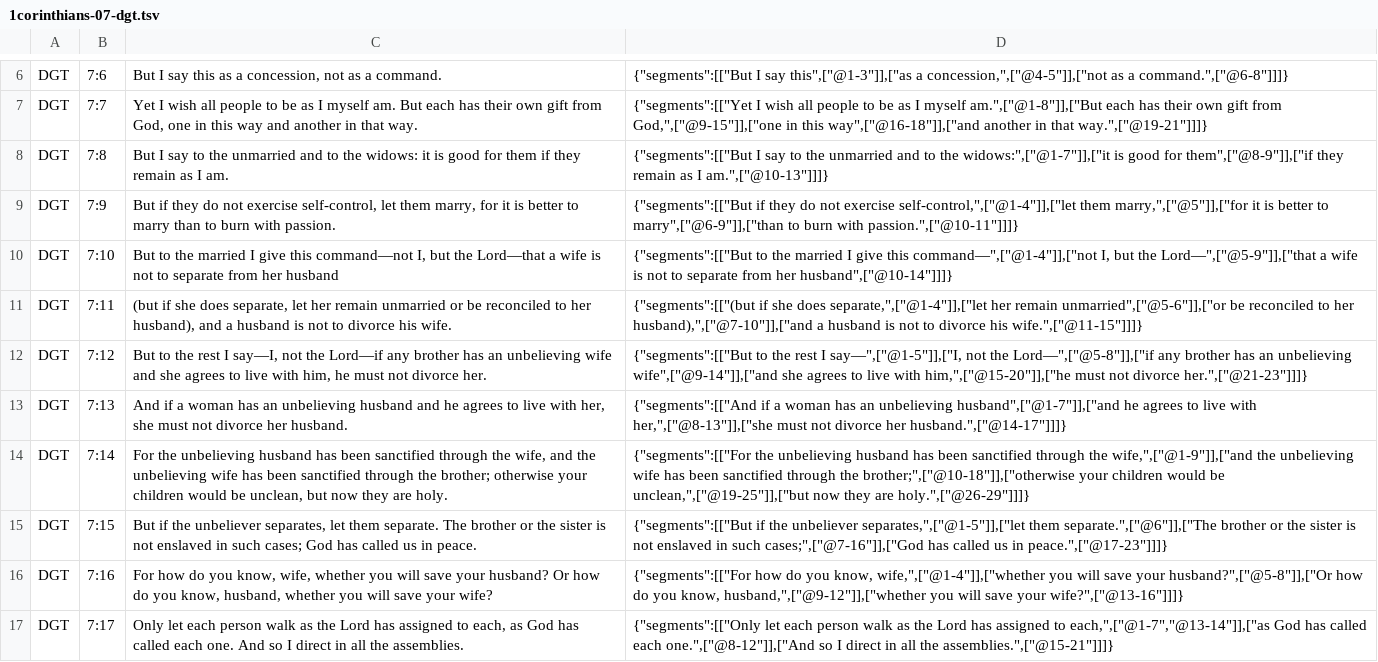
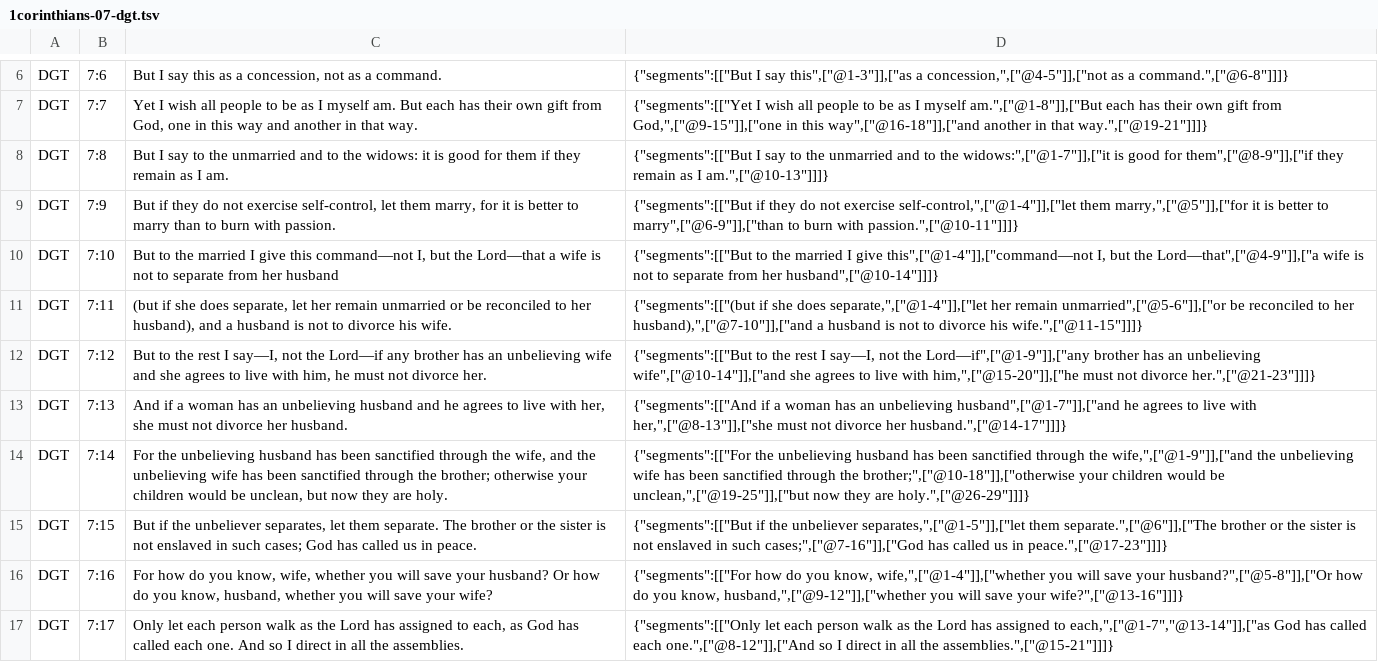
Before and after one commit to darethehair/DGTBible, a TSV file: data/authoring/1corinthians-07-dgt.tsv, drawn as a sheet; only a part is shown, gaps mark what is left out.

Commit message:
Fix authored punctuation boundaries in 07

```diff
--- a/data/authoring/1corinthians-07-dgt.tsv
+++ b/data/authoring/1corinthians-07-dgt.tsv
@@ -9,5 +9,5 @@ DGT	7:8	But I say to the unmarried and to the widows: it is good for them if the
 DGT	7:9	But if they do not exercise self-control, let them marry, for it is better to marry than to burn with passion.	{"segments":[["But if they do not exercise self-control,",["@1-4"]],["let them marry,",["@5"]],["for it is better to marry",["@6-9"]],["than to burn with passion.",["@10-11"]]]}
-DGT	7:10	But to the married I give this command—not I, but the Lord—that a wife is not to separate from her husband	{"segments":[["But to the married I give this command—",["@1-4"]],["not I, but the Lord—",["@5-9"]],["that a wife is not to separate from her husband",["@10-14"]]]}
+DGT	7:10	But to the married I give this command—not I, but the Lord—that a wife is not to separate from her husband	{"segments":[["But to the married I give this",["@1-4"]],["command—not I, but the Lord—that",["@4-9"]],["a wife is not to separate from her husband",["@10-14"]]]}
 DGT	7:11	(but if she does separate, let her remain unmarried or be reconciled to her husband), and a husband is not to divorce his wife.	{"segments":[["(but if she does separate,",["@1-4"]],["let her remain unmarried",["@5-6"]],["or be reconciled to her husband),",["@7-10"]],["and a husband is not to divorce his wife.",["@11-15"]]]}
-DGT	7:12	But to the rest I say—I, not the Lord—if any brother has an unbelieving wife and she agrees to live with him, he must not divorce her.	{"segments":[["But to the rest I say—",["@1-5"]],["I, not the Lord—",["@5-8"]],["if any brother has an unbelieving wife",["@9-14"]],["and she agrees to live with him,",["@15-20"]],["he must not divorce her.",["@21-23"]]]}
+DGT	7:12	But to the rest I say—I, not the Lord—if any brother has an unbelieving wife and she agrees to live with him, he must not divorce her.	{"segments":[["But to the rest I say—I, not the Lord—if",["@1-9"]],["any brother has an unbelieving wife",["@10-14"]],["and she agrees to live with him,",["@15-20"]],["he must not divorce her.",["@21-23"]]]}
 DGT	7:13	And if a woman has an unbelieving husband and he agrees to live with her, she must not divorce her husband.	{"segments":[["And if a woman has an unbelieving husband",["@1-7"]],["and he agrees to live with her,",["@8-13"]],["she must not divorce her husband.",["@14-17"]]]}
```
